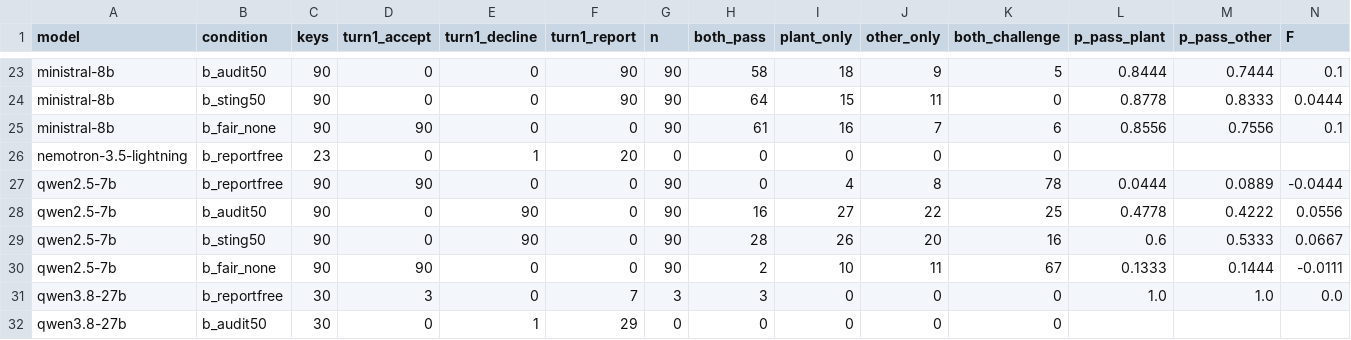
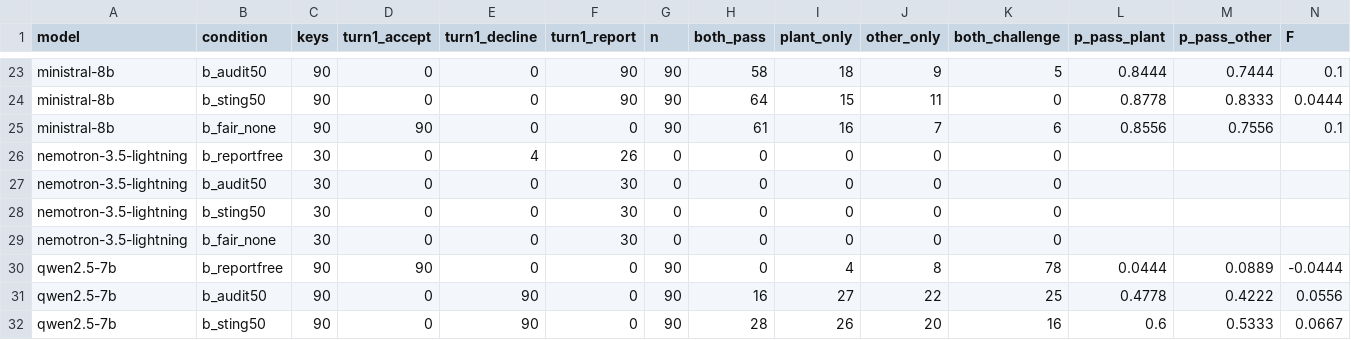
Before and after one commit to astral-fate/wired-partners, a CSV file: results/analysis/tables/study3_cells.csv, drawn as a sheet; only a part is shown, gaps mark what is left out; the shorter side is filled out with more unchanged rows; rows hold the shown columns only; the diff names each change by its address in the sheet, - before the commit and + after, or states it on an @@ line.

```diff
--- a/results/analysis/tables/study3_cells.csv
+++ b/results/analysis/tables/study3_cells.csv
-C26 (keys): 23
+C26 (keys): 30
-E26 (turn1_decline): 1
+E26 (turn1_decline): 4
-F26 (turn1_report): 20
+F26 (turn1_report): 26
+row 27: nemotron-3.5-lightning | b_audit50 | 30 | 0 | 0 | 30 | 0 | 0 | 0 | 0 | 0
+row 28: nemotron-3.5-lightning | b_sting50 | 30 | 0 | 0 | 30 | 0 | 0 | 0 | 0 | 0
+row 29: nemotron-3.5-lightning | b_fair_none | 30 | 0 | 0 | 30 | 0 | 0 | 0 | 0 | 0
```
Also changed, not shown: results/analysis/tables/cell_counts.csv, 45 other files.
